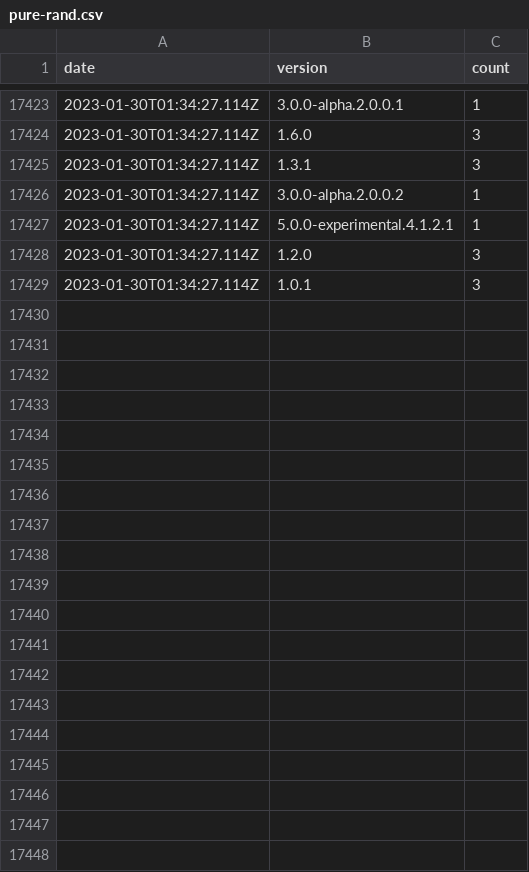
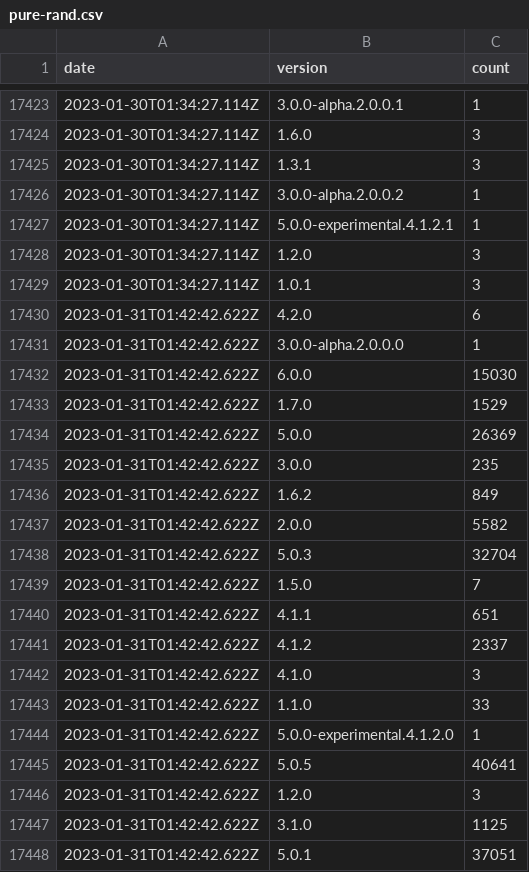
Before and after one commit to dubzzz/npm-counter-history, a CSV file: pure-rand.csv, drawn as a sheet; only a part is shown, gaps mark what is left out; the diff covers the shown part only; the diff names each change by its address in the sheet, - before the commit and + after, or states it on an @@ line.

```diff
--- a/pure-rand.csv
+++ b/pure-rand.csv
+row 17430: 2023-01-31T01:42:42.622Z | 4.2.0 | 6
+row 17431: 2023-01-31T01:42:42.622Z | 3.0.0-alpha.2.0.0.0 | 1
+row 17432: 2023-01-31T01:42:42.622Z | 6.0.0 | 15030
+row 17433: 2023-01-31T01:42:42.622Z | 1.7.0 | 1529
+row 17434: 2023-01-31T01:42:42.622Z | 5.0.0 | 26369
+row 17435: 2023-01-31T01:42:42.622Z | 3.0.0 | 235
+row 17436: 2023-01-31T01:42:42.622Z | 1.6.2 | 849
+row 17437: 2023-01-31T01:42:42.622Z | 2.0.0 | 5582
+row 17438: 2023-01-31T01:42:42.622Z | 5.0.3 | 32704
+row 17439: 2023-01-31T01:42:42.622Z | 1.5.0 | 7
+row 17440: 2023-01-31T01:42:42.622Z | 4.1.1 | 651
+row 17441: 2023-01-31T01:42:42.622Z | 4.1.2 | 2337
+row 17442: 2023-01-31T01:42:42.622Z | 4.1.0 | 3
+row 17443: 2023-01-31T01:42:42.622Z | 1.1.0 | 33
+row 17444: 2023-01-31T01:42:42.622Z | 5.0.0-experimental.4.1.2.0 | 1
+row 17445: 2023-01-31T01:42:42.622Z | 5.0.5 | 40641
+row 17446: 2023-01-31T01:42:42.622Z | 1.2.0 | 3
+row 17447: 2023-01-31T01:42:42.622Z | 3.1.0 | 1125
+row 17448: 2023-01-31T01:42:42.622Z | 5.0.1 | 37051
```
Also changed, not shown: 19 added rows elsewhere in this file, @fast-check--ava.csv, @fast-check--jest.csv, 8 other files.
